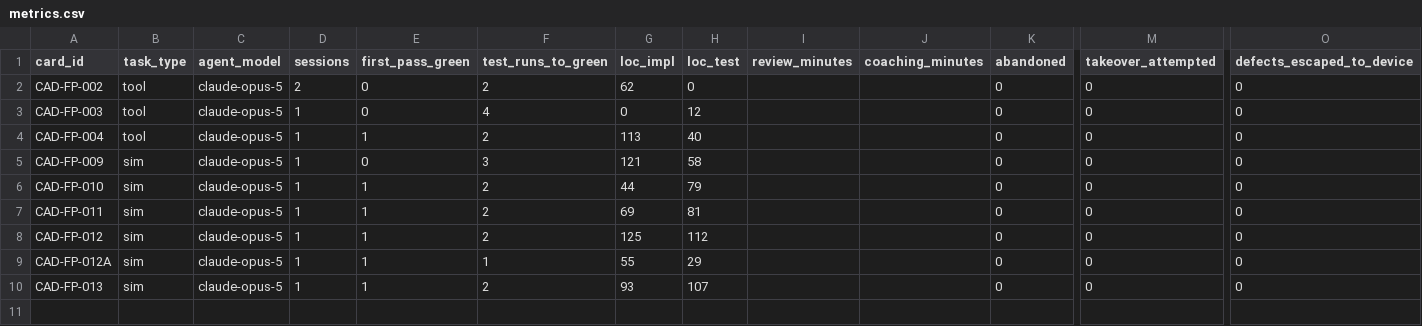
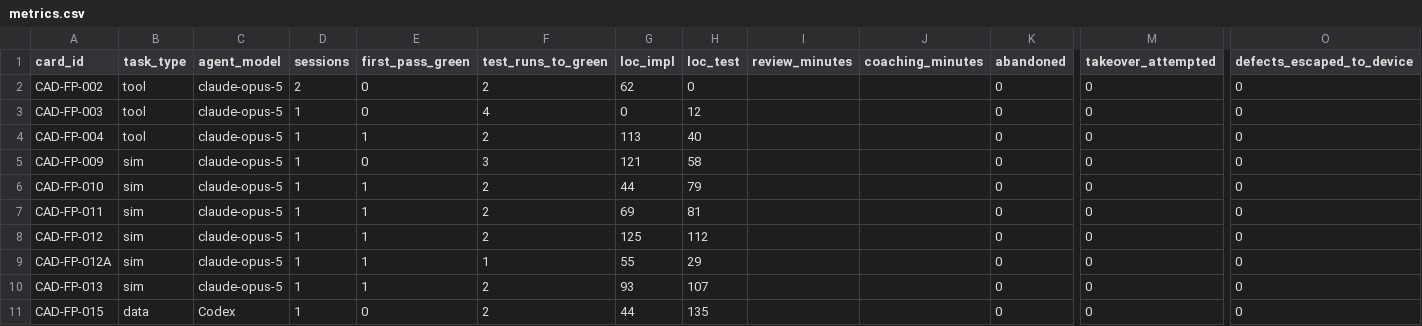
Before and after one commit to djdanou-cloud/uavgamedev, a CSV file: ai/metrics/metrics.csv, drawn as a sheet; only a part is shown, gaps mark what is left out; rows hold the shown columns only; the diff names each change by its address in the sheet, - before the commit and + after, or states it on an @@ line.

```diff
--- a/ai/metrics/metrics.csv
+++ b/ai/metrics/metrics.csv
+row 11: CAD-FP-015 | data | Codex | 1 | 0 | 2 | 44 | 135 |  |  | 0 | 0 | 0
```
Also changed, not shown: 3 other files.
